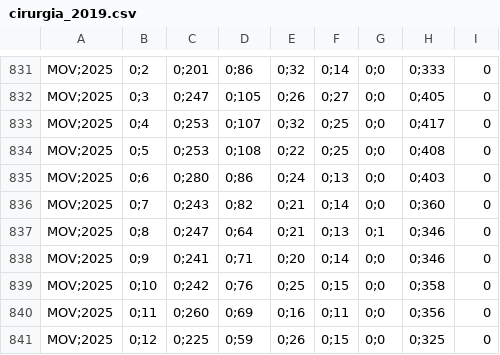
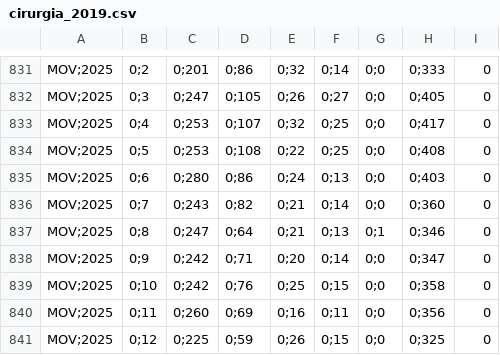
Before and after one commit to transparencia-mg/fhemig_cirurgias_porte, a CSV file: dataset/data/cirurgia_2019.csv, drawn as a sheet; only a part is shown, gaps mark what is left out; the diff covers the shown part only.

```diff
--- a/dataset/data/cirurgia_2019.csv
+++ b/dataset/data/cirurgia_2019.csv
@@ -837,3 +837,3 @@ MOV;2025,0;7,0;243,0;82,0;21,0;14,0;0,0;360,0
 MOV;2025,0;8,0;247,0;64,0;21,0;13,0;1,0;346,0
-MOV;2025,0;9,0;241,0;71,0;20,0;14,0;0,0;346,0
+MOV;2025,0;9,0;242,0;71,0;20,0;14,0;0,0;347,0
 MOV;2025,0;10,0;242,0;76,0;25,0;15,0;0,0;358,0
```
Also changed, not shown: 10 added rows and 2 edited cells elsewhere in this file.
